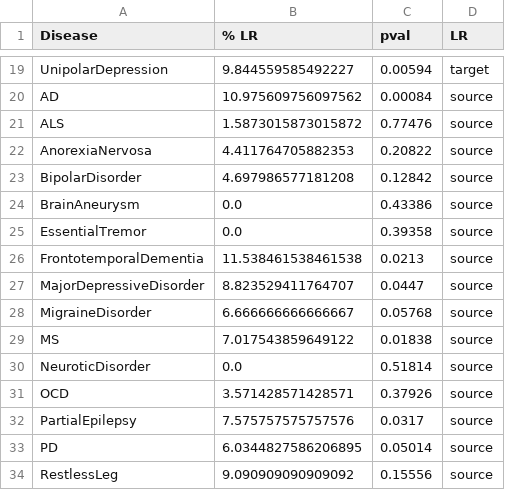
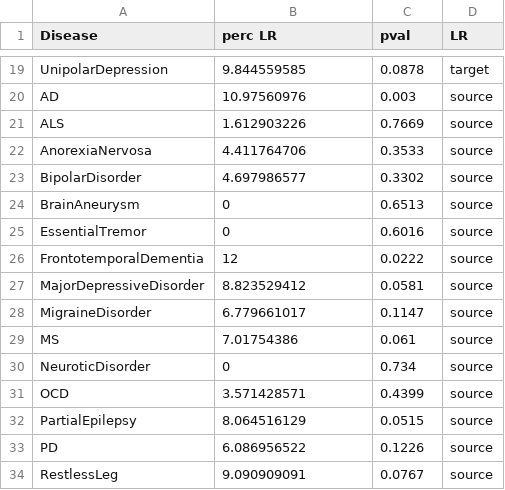
Before and after one commit to mgrantpeters/LR_project, a CSV file: processed_data/01-clustering_genes_and_diseases/01a_LR_occurrance_across_diseases/LR_occurance_0.4.csv, drawn as a sheet; only a part is shown, gaps mark what is left out; the diff covers the shown part only; the diff names each change by its address in the sheet, - before the commit and + after, or states it on an @@ line.

```diff
--- a/processed_data/01-clustering_genes_and_diseases/01a_LR_occurrance_across_diseases/LR_occurance_0.4.csv
+++ b/processed_data/01-clustering_genes_and_diseases/01a_LR_occurrance_across_diseases/LR_occurance_0.4.csv
-B1: % LR
+B1: perc LR
-B19 (perc LR): 9.844559585492227
+B19 (perc LR): 9.844559585
-C19 (pval): 0.00594
+C19 (pval): 0.0878
-B20 (perc LR): 10.975609756097562
+B20 (perc LR): 10.97560976
-C20 (pval): 0.00084
+C20 (pval): 0.003
-B21 (perc LR): 1.5873015873015872
+B21 (perc LR): 1.612903226
-C21 (pval): 0.77476
+C21 (pval): 0.7669
-B22 (perc LR): 4.411764705882353
+B22 (perc LR): 4.411764706
-C22 (pval): 0.20822
+C22 (pval): 0.3533
-B23 (perc LR): 4.697986577181208
+B23 (perc LR): 4.697986577
-C23 (pval): 0.12842
+C23 (pval): 0.3302
-B24:B25 (perc LR): 0.0
+B24:B25 (perc LR): 0
-C24 (pval): 0.43386
+C24 (pval): 0.6513
-C25 (pval): 0.39358
+C25 (pval): 0.6016
-B26 (perc LR): 11.538461538461538
+B26 (perc LR): 12
-C26 (pval): 0.0213
+C26 (pval): 0.0222
-B27 (perc LR): 8.823529411764707
+B27 (perc LR): 8.823529412
-C27 (pval): 0.0447
+C27 (pval): 0.0581
-B28 (perc LR): 6.666666666666667
+B28 (perc LR): 6.779661017
-C28 (pval): 0.05768
+C28 (pval): 0.1147
-B29 (perc LR): 7.017543859649122
+B29 (perc LR): 7.01754386
-C29 (pval): 0.01838
+C29 (pval): 0.061
-B30 (perc LR): 0.0
+B30 (perc LR): 0
-C30 (pval): 0.51814
+C30 (pval): 0.734
-B31 (perc LR): 3.571428571428571
+B31 (perc LR): 3.571428571
-C31 (pval): 0.37926
+C31 (pval): 0.4399
-B32 (perc LR): 7.575757575757576
+B32 (perc LR): 8.064516129
-C32 (pval): 0.0317
+C32 (pval): 0.0515
-B33 (perc LR): 6.0344827586206895
+B33 (perc LR): 6.086956522
-C33 (pval): 0.05014
+C33 (pval): 0.1226
-B34 (perc LR): 9.090909090909092
+B34 (perc LR): 9.090909091
-C34 (pval): 0.15556
+C34 (pval): 0.0767
```
Also changed, not shown: 38 edited cells elsewhere in this file, processed_data/03-LR_network_visualisation/03c-specificity_major_network/annotation1_multiple_thr.csv, processed_data/03-LR_network_visualisation/03c-specificity_major_network/annotation1_thr04.csv, 49 other files.
